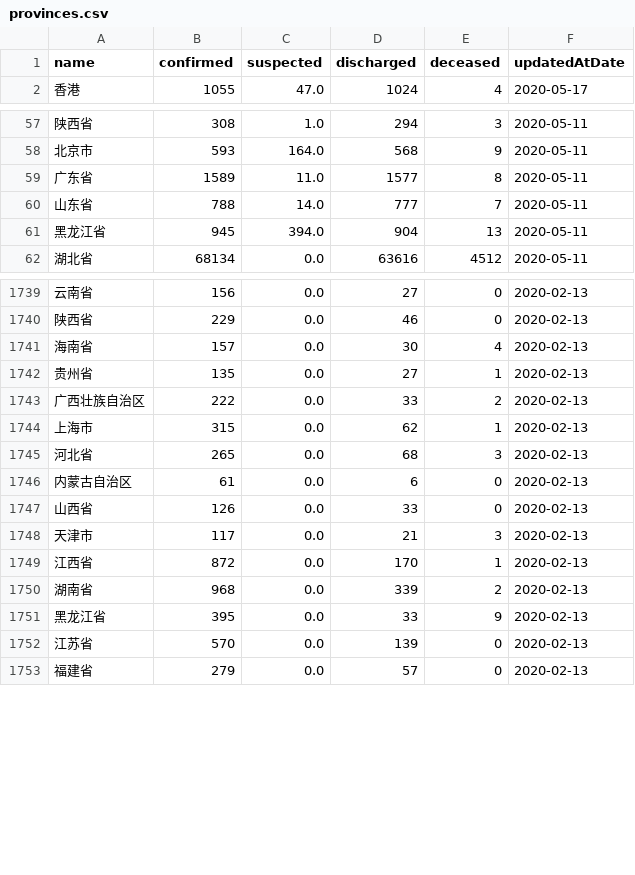
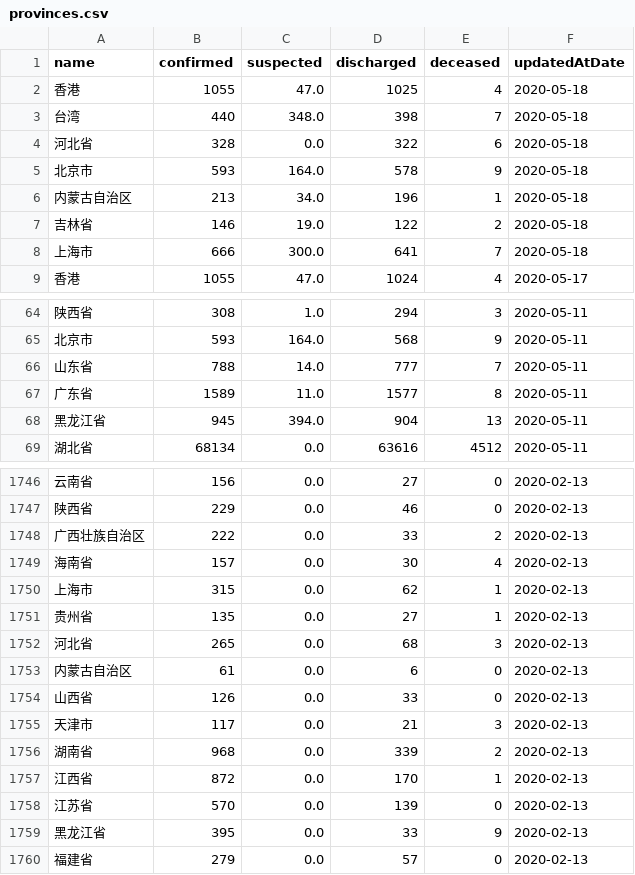
Before and after one commit to fantasticfears-stage/ncov-zh, a CSV file: public/data/provinces.csv, drawn as a sheet; only a part is shown, gaps mark what is left out; the diff covers the shown part only.

```diff
--- a/public/data/provinces.csv
+++ b/public/data/provinces.csv
@@ -1,2 +1,9 @@
 name,confirmed,suspected,discharged,deceased,updatedAtDate
+香港,1055,47.0,1025,4,2020-05-18
+台湾,440,348.0,398,7,2020-05-18
+河北省,328,0.0,322,6,2020-05-18
+北京市,593,164.0,578,9,2020-05-18
+内蒙古自治区,213,34.0,196,1,2020-05-18
+吉林省,146,19.0,122,2,2020-05-18
+上海市,666,300.0,641,7,2020-05-18
 香港,1055,47.0,1024,4,2020-05-17
@@ -58,4 +65,4 @@ name,confirmed,suspected,discharged,deceased,updatedAtDate
 北京市,593,164.0,568,9,2020-05-11
-广东省,1589,11.0,1577,8,2020-05-11
 山东省,788,14.0,777,7,2020-05-11
+广东省,1589,11.0,1577,8,2020-05-11
 黑龙江省,945,394.0,904,13,2020-05-11
@@ -1740,6 +1747,6 @@ name,confirmed,suspected,discharged,deceased,updatedAtDate
 陕西省,229,0.0,46,0,2020-02-13
-海南省,157,0.0,30,4,2020-02-13
-贵州省,135,0.0,27,1,2020-02-13
 广西壮族自治区,222,0.0,33,2,2020-02-13
+海南省,157,0.0,30,4,2020-02-13
 上海市,315,0.0,62,1,2020-02-13
+贵州省,135,0.0,27,1,2020-02-13
 河北省,265,0.0,68,3,2020-02-13
@@ -1748,6 +1755,6 @@ name,confirmed,suspected,discharged,deceased,updatedAtDate
 天津市,117,0.0,21,3,2020-02-13
-江西省,872,0.0,170,1,2020-02-13
 湖南省,968,0.0,339,2,2020-02-13
-黑龙江省,395,0.0,33,9,2020-02-13
+江西省,872,0.0,170,1,2020-02-13
 江苏省,570,0.0,139,0,2020-02-13
+黑龙江省,395,0.0,33,9,2020-02-13
 福建省,279,0.0,57,0,2020-02-13
```
Also changed, not shown: 87 moved rows elsewhere in this file, public/data/provinces/bei_jing.csv, public/data/provinces/he_bei.csv, 30 other files.
